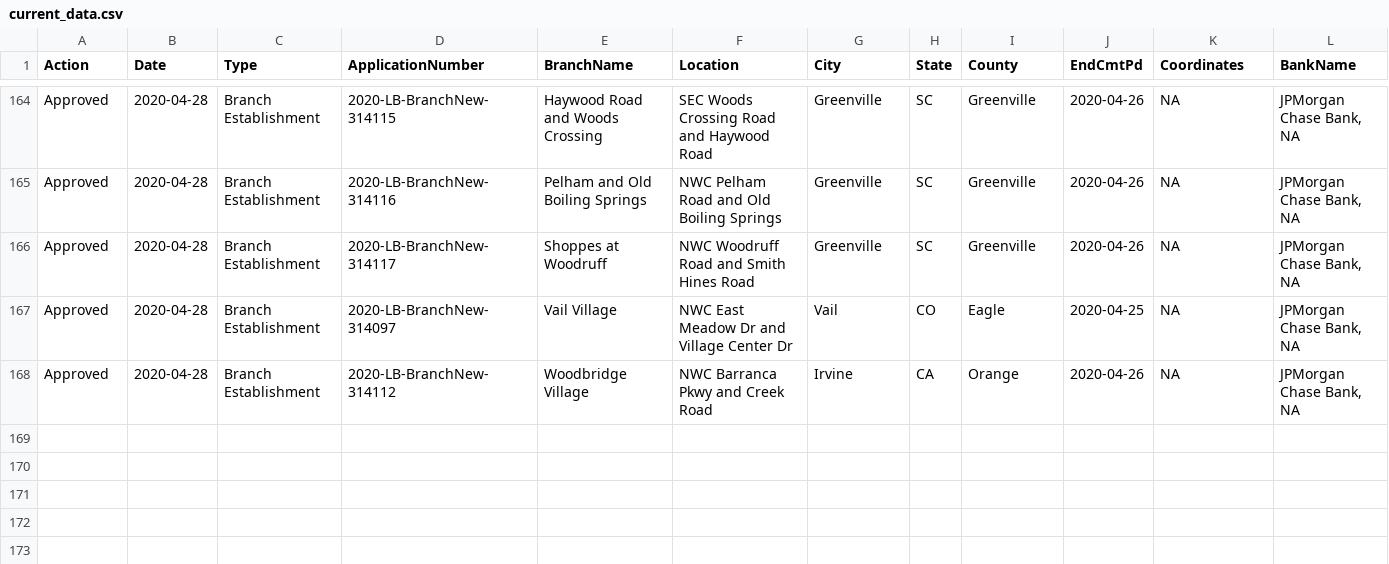
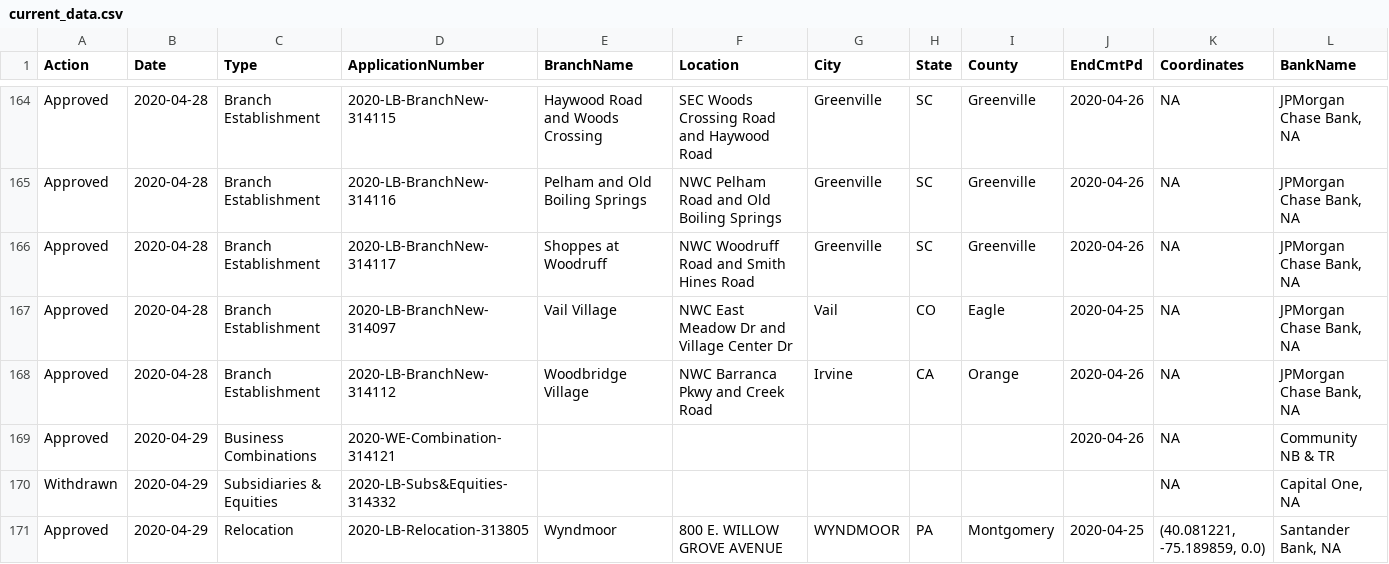
Before and after one commit to mthomas-ketchbrook/occ_filings, a CSV file: current_data.csv, drawn as a sheet; only a part is shown, gaps mark what is left out.

Commit message:
Update for new data on 2020-04-30

```diff
--- a/current_data.csv
+++ b/current_data.csv
@@ -168 +168,4 @@ Approved,2020-04-28,Branch Establishment,2020-LB-BranchNew-314097,Vail Village,N
 Approved,2020-04-28,Branch Establishment,2020-LB-BranchNew-314112,Woodbridge Village,NWC Barranca Pkwy and Creek Road,Irvine,CA,Orange,2020-04-26,NA,"JPMorgan Chase Bank, NA"
+Approved,2020-04-29,Business Combinations,2020-WE-Combination-314121, , , , , ,2020-04-26,NA,Community NB & TR
+Withdrawn,2020-04-29,Subsidiaries & Equities,2020-LB-Subs&Equities-314332, , , , , , ,NA,"Capital One, NA"
+Approved,2020-04-29,Relocation,2020-LB-Relocation-313805,Wyndmoor,800 E. WILLOW GROVE AVENUE,WYNDMOOR,PA,Montgomery,2020-04-25,"(40.081221, -75.189859, 0.0)","Santander Bank, NA"
```
Also changed, not shown: 1 other file.
